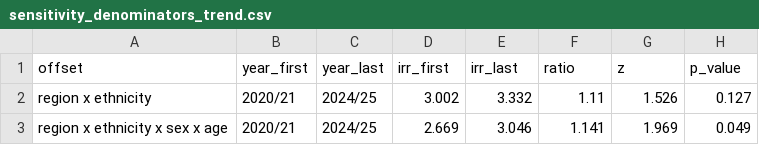
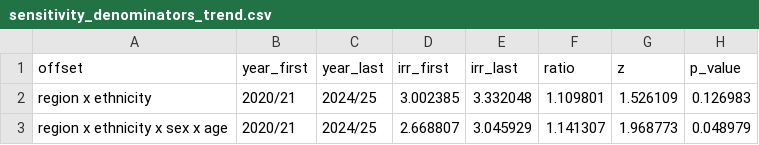
Before and after one commit to M2LabOrg/unjust-analysis, a CSV file: analysis/output/sensitivity_denominators_trend.csv, drawn as a sheet.

```diff
--- a/analysis/output/sensitivity_denominators_trend.csv
+++ b/analysis/output/sensitivity_denominators_trend.csv
@@ -1,3 +1,3 @@
 offset,year_first,year_last,irr_first,irr_last,ratio,z,p_value
-region x ethnicity,2020/21,2024/25,3.002,3.332,1.11,1.526,0.127
-region x ethnicity x sex x age,2020/21,2024/25,2.669,3.046,1.141,1.969,0.049
+region x ethnicity,2020/21,2024/25,3.002385,3.332048,1.109801,1.526109,0.126983
+region x ethnicity x sex x age,2020/21,2024/25,2.668807,3.045929,1.141307,1.968773,0.048979
```
Also changed, not shown: analysis/output/sensitivity_denominators.csv, analysis/output/sensitivity_denominators_yearly.csv, 4 other files.
